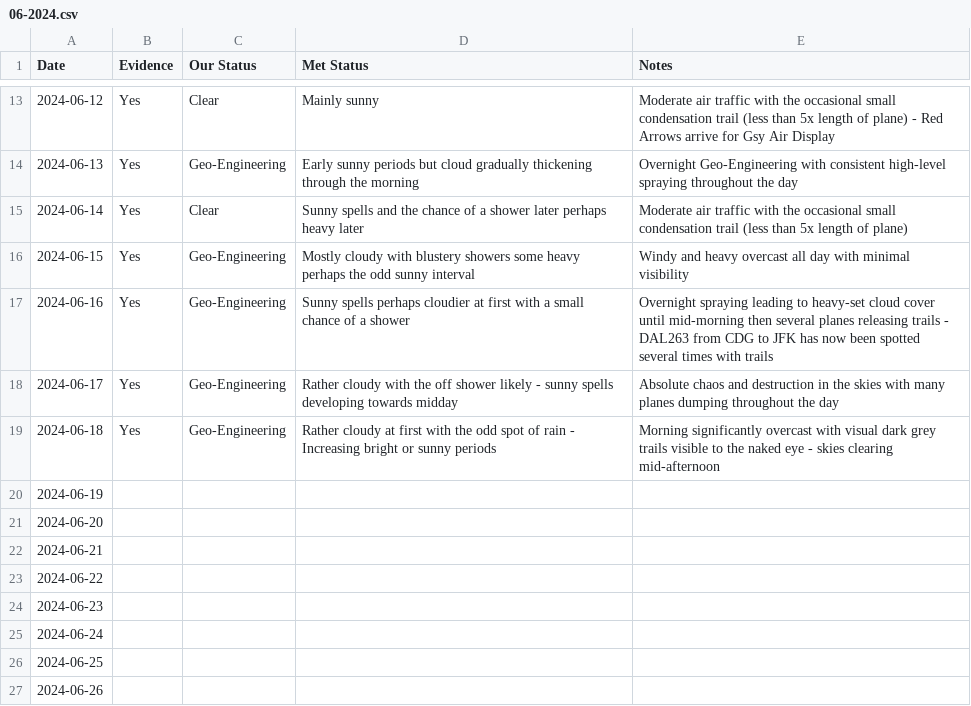
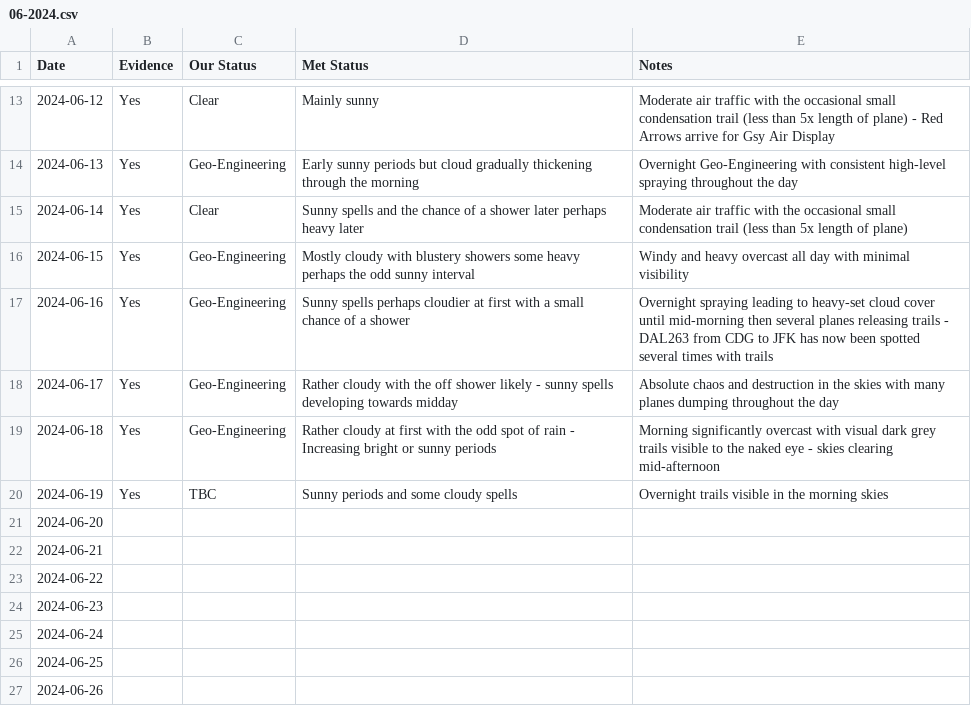
Before and after one commit to aboveje/sky-data, a CSV file: 2024/06-2024.csv, drawn as a sheet; only a part is shown, gaps mark what is left out.

Commit message:
Update 06-2024.csv

```diff
--- a/2024/06-2024.csv
+++ b/2024/06-2024.csv
@@ -19,3 +19,3 @@ Date,Evidence,Our Status,Met Status,Notes
 2024-06-18,Yes,Geo-Engineering,Rather cloudy at first with the odd spot of rain - Increasing bright or sunny periods,Morning significantly overcast with visual dark grey trails visible to the naked eye - skies clearing mid-afternoon
-2024-06-19,,,,
+2024-06-19,Yes,TBC,Sunny periods and some cloudy spells,Overnight trails visible in the morning skies
 2024-06-20,,,,
```
